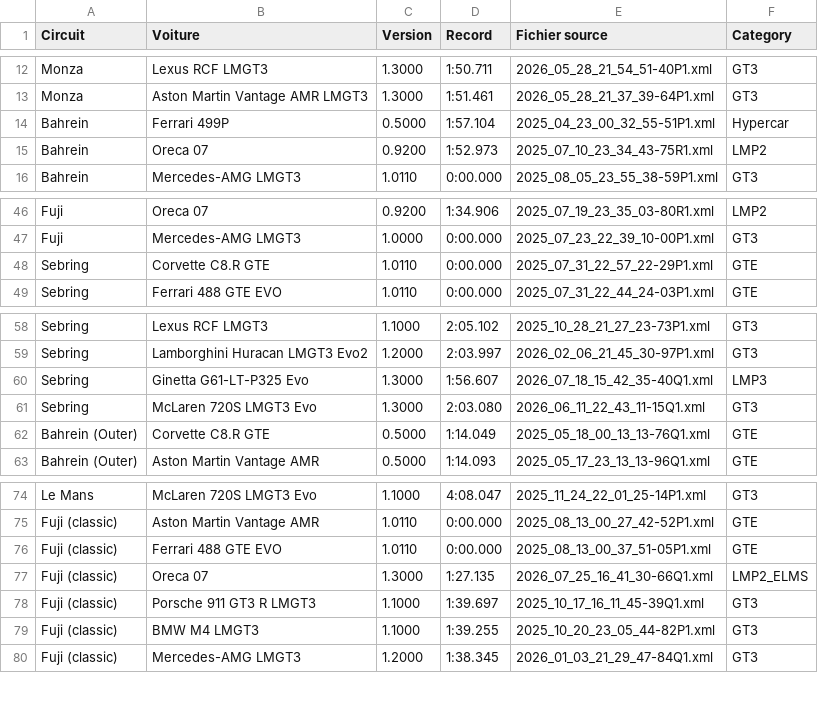
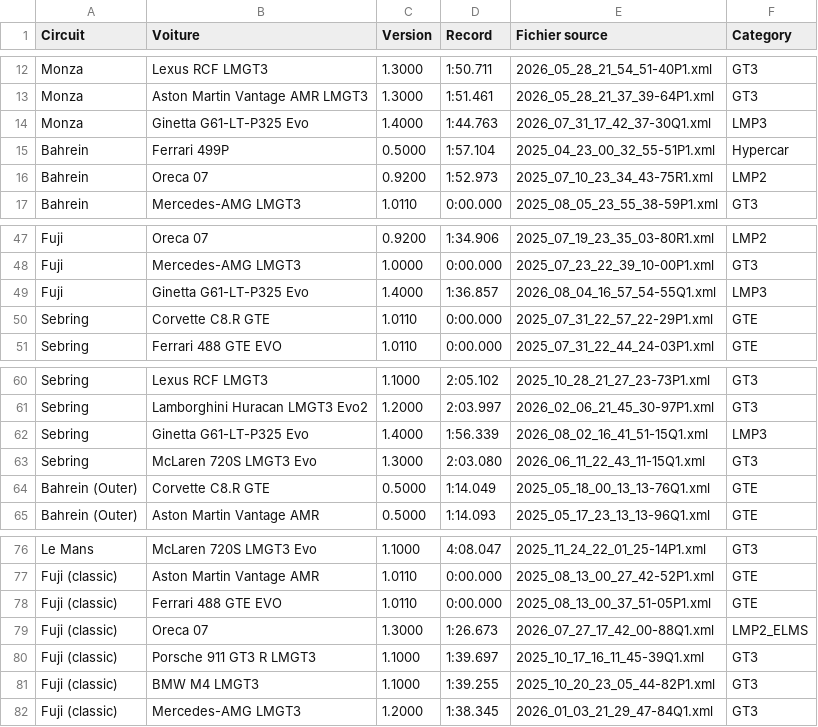
Before and after one commit to f1destatistiques-dotcom/LMU-stats, a CSV file: records.csv, drawn as a sheet; only a part is shown, gaps mark what is left out.

```diff
--- a/records.csv
+++ b/records.csv
@@ -13,2 +13,3 @@ Monza,Lexus RCF LMGT3,1.3000,1:50.711,2026_05_28_21_54_51-40P1.xml,GT3
 Monza,Aston Martin Vantage AMR LMGT3,1.3000,1:51.461,2026_05_28_21_37_39-64P1.xml,GT3
+Monza,Ginetta G61-LT-P325 Evo,1.4000,1:44.763,2026_07_31_17_42_37-30Q1.xml,LMP3
 Bahrein,Ferrari 499P,0.5000,1:57.104,2025_04_23_00_32_55-51P1.xml,Hypercar
@@ -47,2 +48,3 @@ Fuji,Oreca 07,0.9200,1:34.906,2025_07_19_23_35_03-80R1.xml,LMP2
 Fuji,Mercedes-AMG LMGT3,1.0000,0:00.000,2025_07_23_22_39_10-00P1.xml,GT3
+Fuji,Ginetta G61-LT-P325 Evo,1.4000,1:36.857,2026_08_04_16_57_54-55Q1.xml,LMP3
 Sebring,Corvette C8.R GTE,1.0110,0:00.000,2025_07_31_22_57_22-29P1.xml,GTE
@@ -59,3 +61,3 @@ Sebring,Lexus RCF LMGT3,1.1000,2:05.102,2025_10_28_21_27_23-73P1.xml,GT3
 Sebring,Lamborghini Huracan LMGT3 Evo2,1.2000,2:03.997,2026_02_06_21_45_30-97P1.xml,GT3
-Sebring,Ginetta G61-LT-P325 Evo,1.3000,1:56.607,2026_07_18_15_42_35-40Q1.xml,LMP3
+Sebring,Ginetta G61-LT-P325 Evo,1.4000,1:56.339,2026_08_02_16_41_51-15Q1.xml,LMP3
 Sebring,McLaren 720S LMGT3 Evo,1.3000,2:03.080,2026_06_11_22_43_11-15Q1.xml,GT3
@@ -76,3 +78,3 @@ Fuji (classic),Aston Martin Vantage AMR,1.0110,0:00.000,2025_08_13_00_27_42-52P1
 Fuji (classic),Ferrari 488 GTE EVO,1.0110,0:00.000,2025_08_13_00_37_51-05P1.xml,GTE
-Fuji (classic),Oreca 07,1.3000,1:27.135,2026_07_25_16_41_30-66Q1.xml,LMP2_ELMS
+Fuji (classic),Oreca 07,1.3000,1:26.673,2026_07_27_17_42_00-88Q1.xml,LMP2_ELMS
 Fuji (classic),Porsche 911 GT3 R LMGT3,1.1000,1:39.697,2025_10_17_16_11_45-39Q1.xml,GT3
```
Also changed, not shown: general_data.csv, laps_by_circuit.csv, 1 other file.
